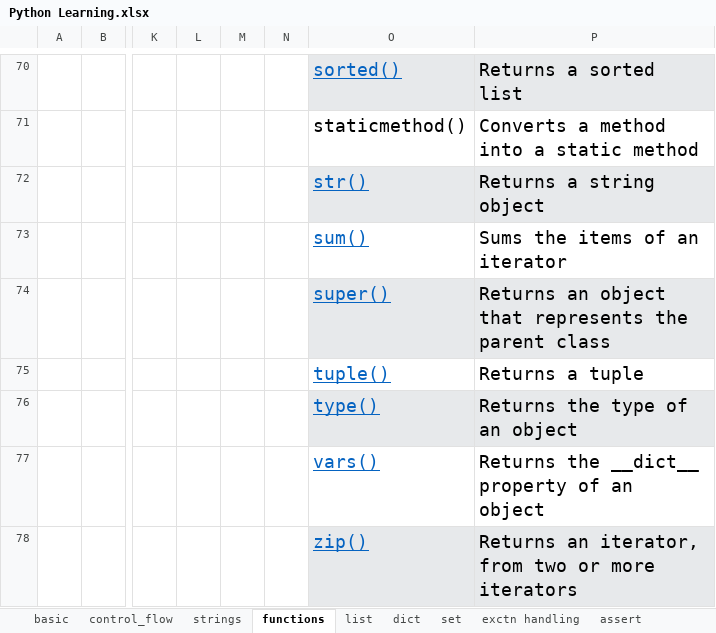
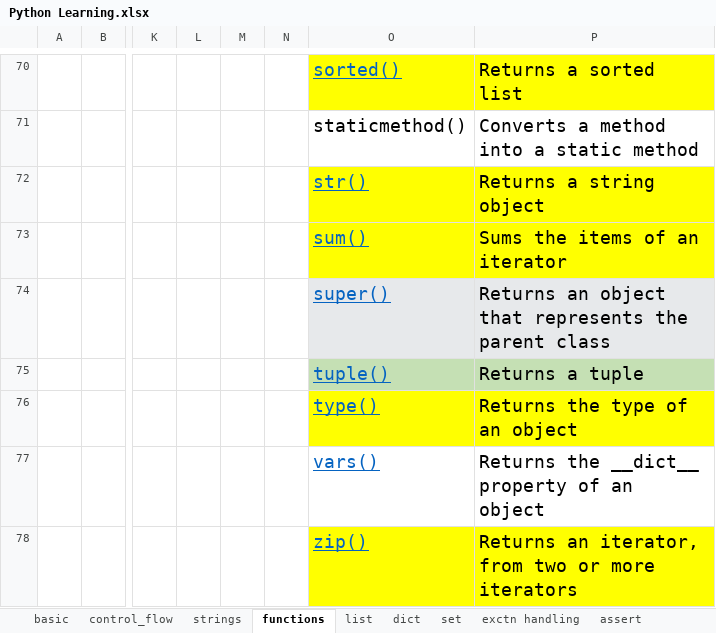
Before and after one commit to vikramviky123/python_learn, an Excel workbook: Python Learning.xlsx, sheet functions, drawn as a sheet; only a part is shown, gaps mark what is left out; values as stored, in another font and other column widths than the file's, no borders; charts and pictures not drawn; the diff covers the shown part only; the diff names each change by its address in the sheet, - before the commit and + after, or states it on an @@ line.

```diff
--- a/Python Learning.xlsx (sheet functions)
+++ b/Python Learning.xlsx (sheet functions)
-O70:P70 fill: #E7E9EB
+O70:P70 fill: #FFFF00
-O72:P72 fill: #E7E9EB
+O72:P72 fill: #FFFF00
-O73:P73 fill: none
+O73:P73 fill: #FFFF00
-O75:P75 fill: none
+O75:P75 fill: #C5E0B4
-O76:P76 fill: #E7E9EB
+O76:P76 fill: #FFFF00
-O78:P78 fill: #E7E9EB
+O78:P78 fill: #FFFF00
```
Also changed, not shown: cell formats elsewhere in this sheet, other sheet tabs, 8 other files.
